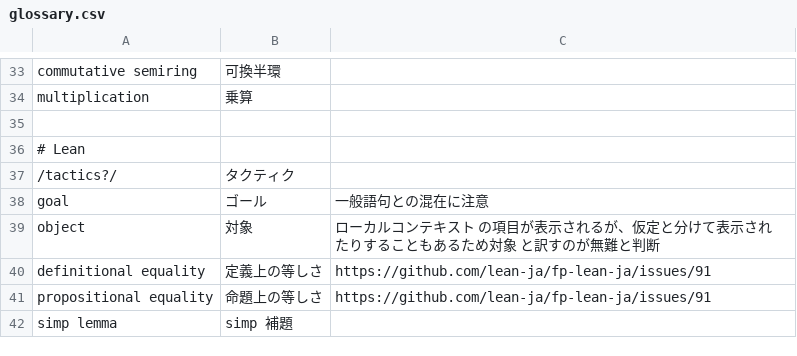
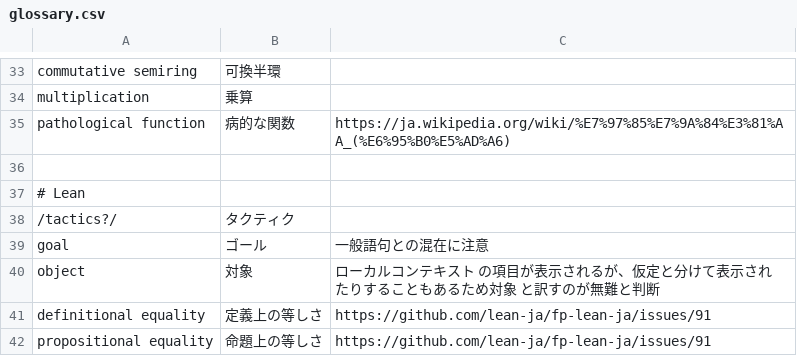
Before and after one commit to virusbb001/NNG4, a CSV file: .i18n/ja/glossary.csv, drawn as a sheet; only a part is shown, gaps mark what is left out; the shorter side is filled out with more unchanged rows.

Commit message:
ja_JP: improve Implication.L04 translation

```diff
--- a/.i18n/ja/glossary.csv
+++ b/.i18n/ja/glossary.csv
@@ -34,2 +34,3 @@ commutative semiring,可換半環
 multiplication,乗算
+pathological function,病的な関数,https://ja.wikipedia.org/wiki/%E7%97%85%E7%9A%84%E3%81%AA_(%E6%95%B0%E5%AD%A6)
 
```
Also changed, not shown: 1 other file.
